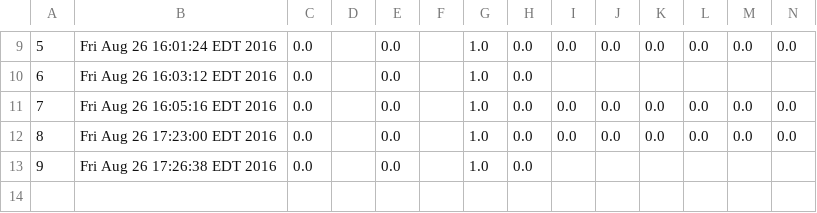
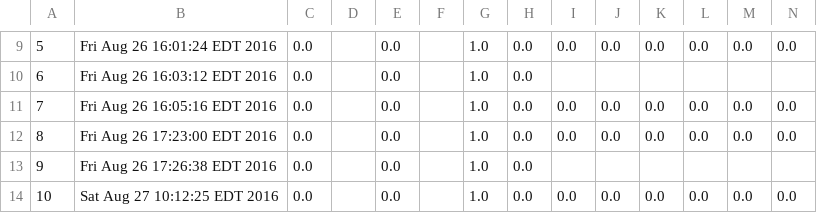
Before and after one commit to pdewan/DemoCourseAllChecks, a CSV file: log/AssignmentsData/Comp999JUnit/Assignment 1/StudentHistory/missingcode.csv, drawn as a sheet; only a part is shown, gaps mark what is left out; rows hold the shown columns only; the diff names each change by its address in the sheet, - before the commit and + after, or states it on an @@ line.

```diff
--- a/log/AssignmentsData/Comp999JUnit/Assignment 1/StudentHistory/missingcode.csv
+++ b/log/AssignmentsData/Comp999JUnit/Assignment 1/StudentHistory/missingcode.csv
+row 14: 10 | Sat Aug 27 10:12:25 EDT 2016 | 0.0 |  | 0.0 |  | 1.0 | 0.0 | 0.0 | 0.0 | 0.0 | 0.0 | 0.0 | 0.0
```
Also changed, not shown: log/AssignmentsData/Comp999JUnit/Assignment 1/StudentHistory/acorrect.csv, log/AssignmentsData/Comp999JUnit/Assignment 1/StudentHistory/aecredit.csv, 7 other files.
